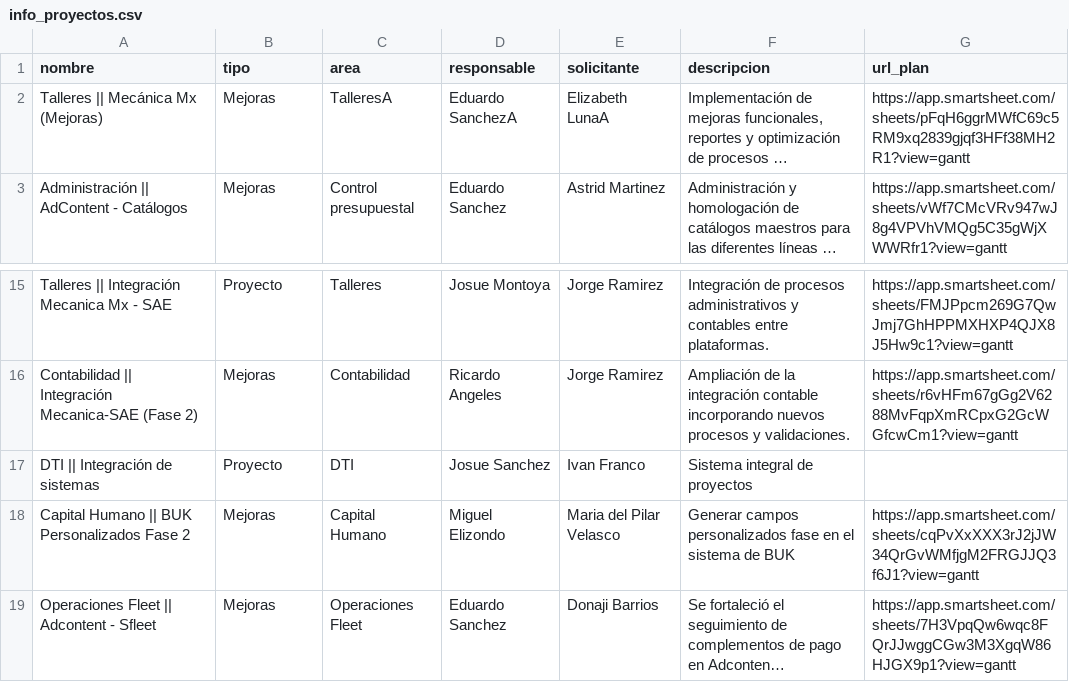
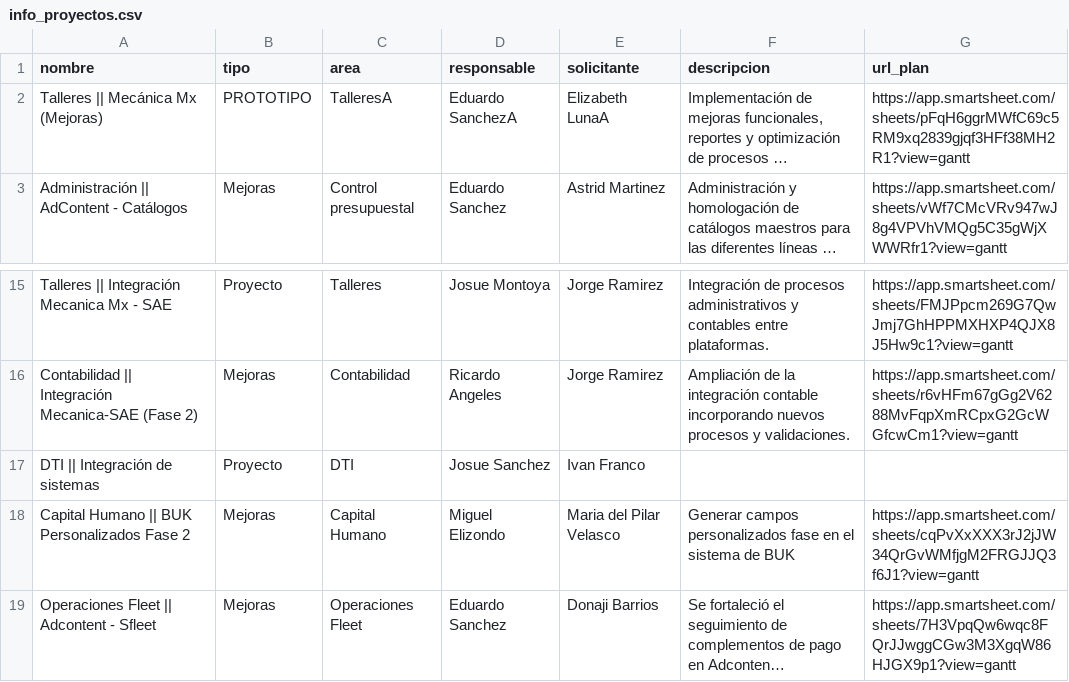
Before and after one commit to DTI-Dashboard/Proyectos, a CSV file: info_proyectos.csv, drawn as a sheet; only a part is shown, gaps mark what is left out; long unchanged cells end in …; the diff names each change by its address in the sheet, - before the commit and + after, or states it on an @@ line.

Commit message:
backup: info_proyectos.csv actualizado desde dashboard

```diff
--- a/info_proyectos.csv
+++ b/info_proyectos.csv
-B2 (tipo): Mejoras
+B2 (tipo): PROTOTIPO
-F17 (descripcion): Sistema integral de proyectos
+F17 (descripcion): (empty)
```
